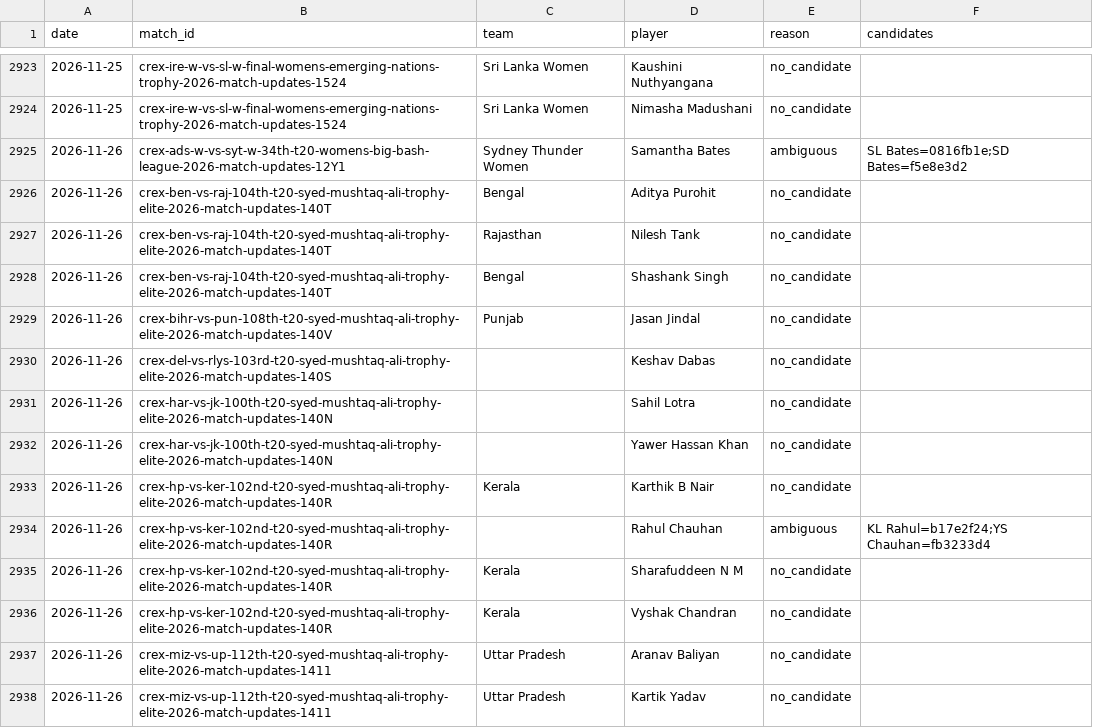
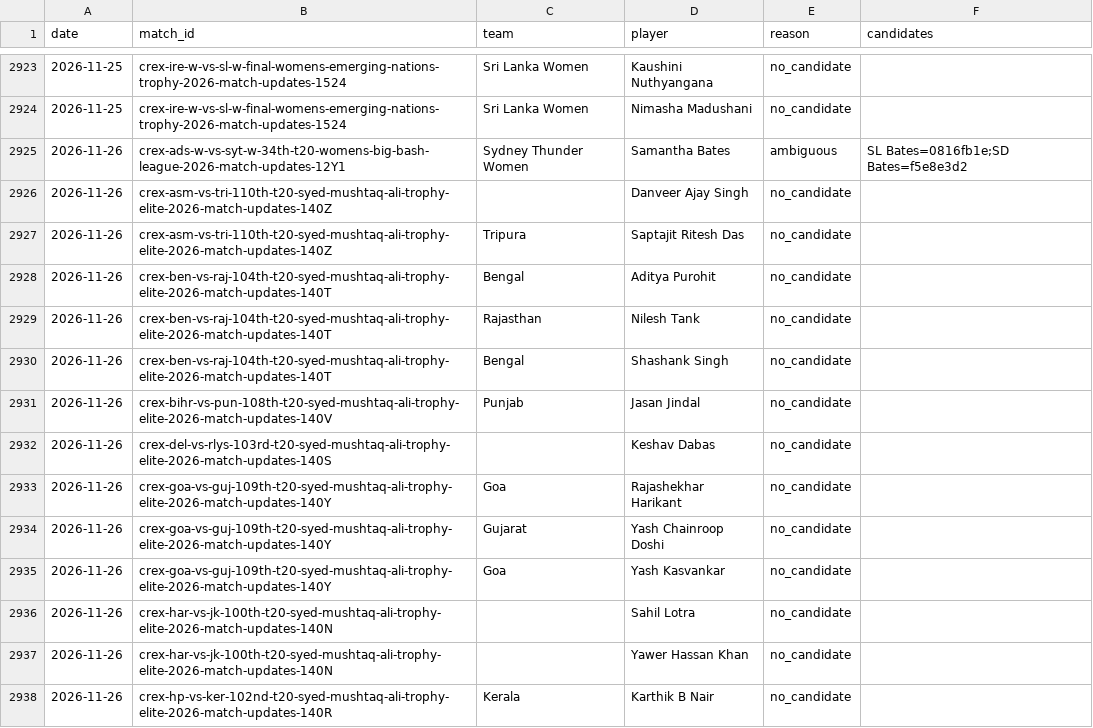
Before and after one commit to dheerajgoel17/cricket-data, a CSV file: data/provisional_unmatched.csv, drawn as a sheet; only a part is shown, gaps mark what is left out; the shorter side is filled out with more unchanged rows; the diff names each change by its address in the sheet, - before the commit and + after, or states it on an @@ line.

```diff
--- a/data/provisional_unmatched.csv
+++ b/data/provisional_unmatched.csv
+row 2926: 2026-11-26 | crex-asm-vs-tri-110th-t20-syed-mushtaq-ali-trophy-elite-2026-match-updates-140Z |  | Danveer Ajay Singh | no_candidate
+row 2927: 2026-11-26 | crex-asm-vs-tri-110th-t20-syed-mushtaq-ali-trophy-elite-2026-match-updates-140Z | Tripura | Saptajit Ritesh Das | no_candidate
+row 2933: 2026-11-26 | crex-goa-vs-guj-109th-t20-syed-mushtaq-ali-trophy-elite-2026-match-updates-140Y | Goa | Rajashekhar Harikant | no_candidate
+row 2934: 2026-11-26 | crex-goa-vs-guj-109th-t20-syed-mushtaq-ali-trophy-elite-2026-match-updates-140Y | Gujarat | Yash Chainroop Doshi | no_candidate
+row 2935: 2026-11-26 | crex-goa-vs-guj-109th-t20-syed-mushtaq-ali-trophy-elite-2026-match-updates-140Y | Goa | Yash Kasvankar | no_candidate
```
Also changed, not shown: 3 other files.
